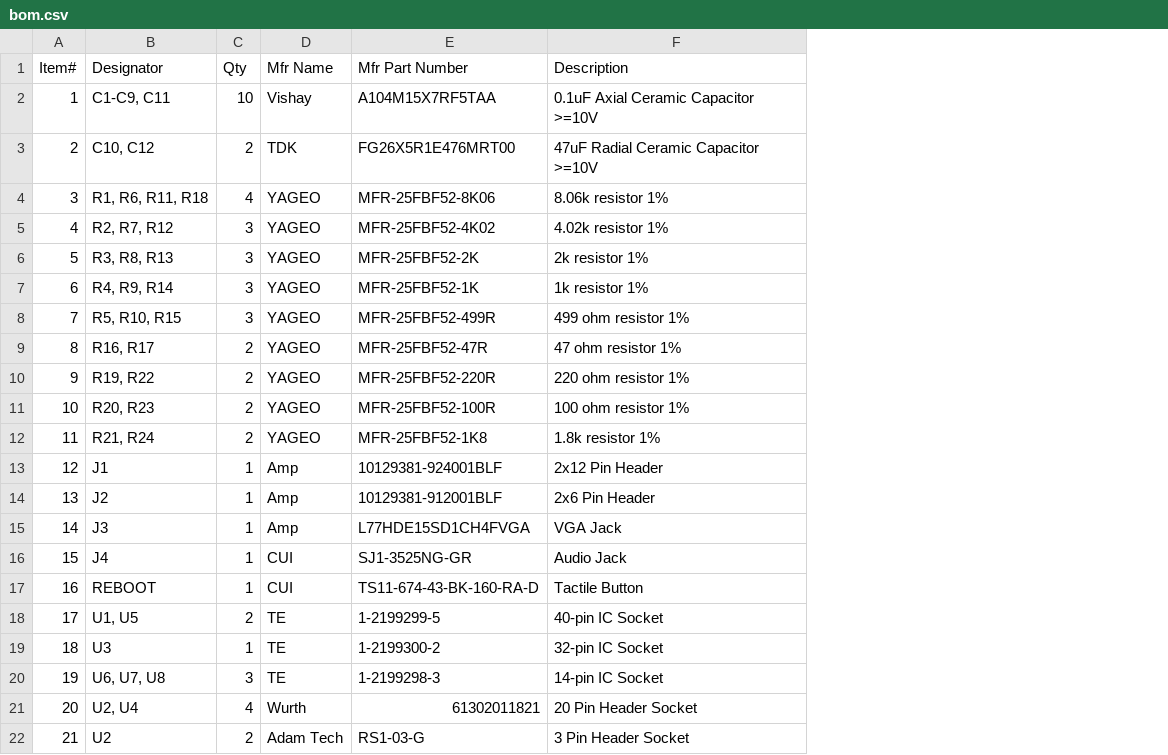
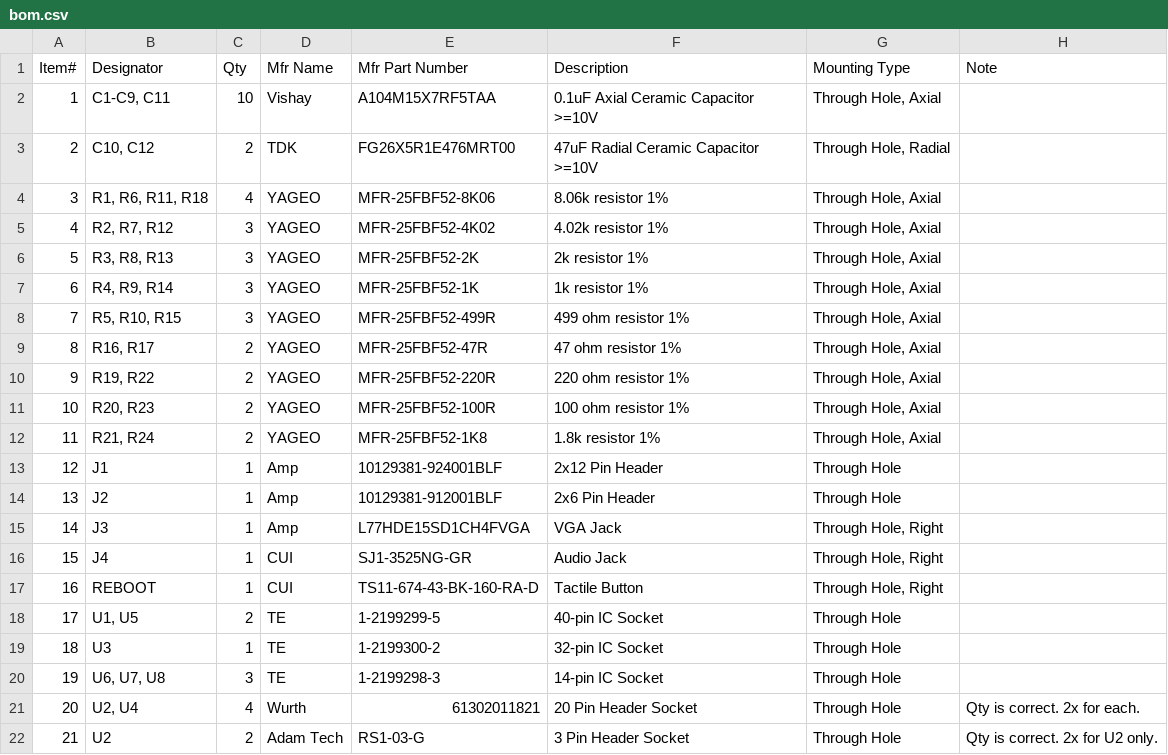
Before and after one commit to picocomputer/schematic, a CSV file: rp6502.assembly/bom.csv, drawn as a sheet; the diff names each change by its address in the sheet, - before the commit and + after, or states it on an @@ line.

Commit message:
update notes

```diff
--- a/rp6502.assembly/bom.csv
+++ b/rp6502.assembly/bom.csv
+column G (Mounting Type), rows 2-22: Through Hole, Axial | Through Hole, Radial | Through Hole, Axial | Through Hole, Axial | Through Hole, Axial | Through Hole, Axial | Through Hole, Axial | Through Hole, Axial | Through Hole, Axial | Through Hole, Axial | Through Hole, Axial | Through Hole | Through Hole | Through Hole, Right | Through Hole, Right | Through Hole, Right | Through Hole | Through Hole | Through Hole | Through Hole | Through Hole
+column H (Note), rows 21-22: Qty is correct. 2x for each. | Qty is correct. 2x for U2 only.
```
Also changed, not shown: 1 other file.
